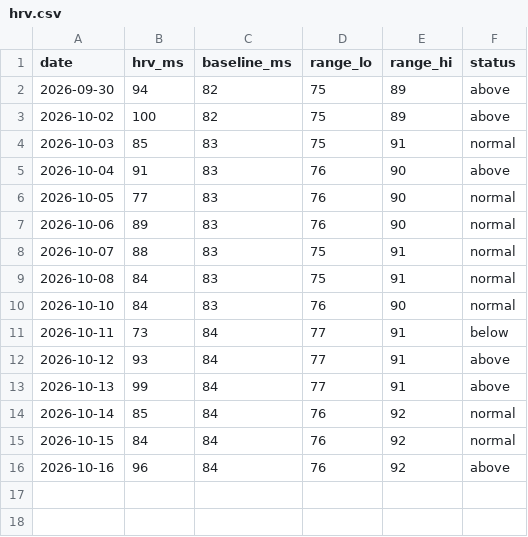
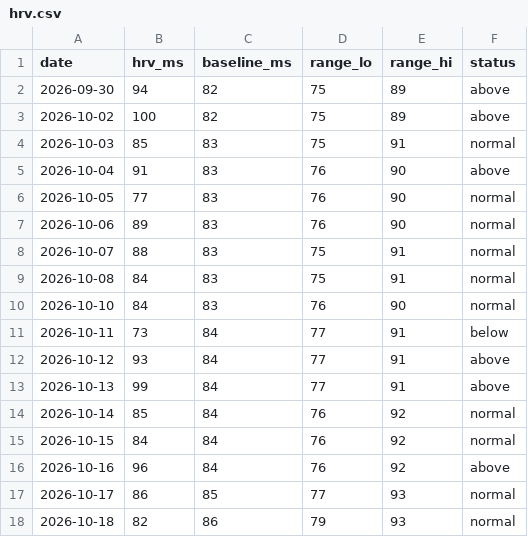
Before and after one commit to tbelliv/marathon-training, a CSV file: fitness/data/hrv.csv, drawn as a sheet; the diff names each change by its address in the sheet, - before the commit and + after, or states it on an @@ line.

```diff
--- a/fitness/data/hrv.csv
+++ b/fitness/data/hrv.csv
+row 17: 2026-10-17 | 86 | 85 | 77 | 93 | normal
+row 18: 2026-10-18 | 82 | 86 | 79 | 93 | normal
```
Also changed, not shown: fitness/data/activities.csv, fitness/data/daily.csv, 6 other files.
